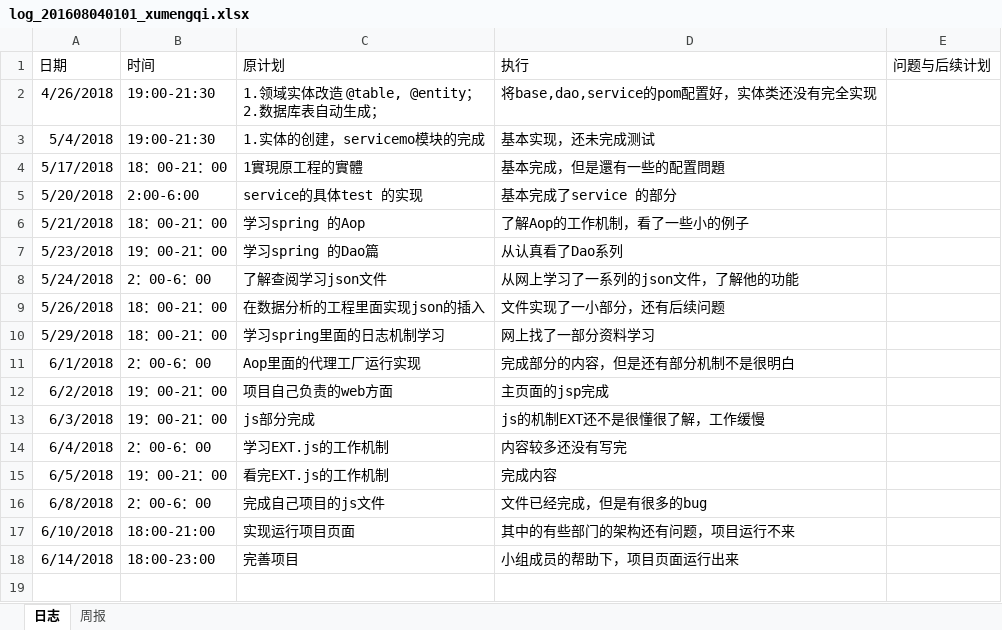
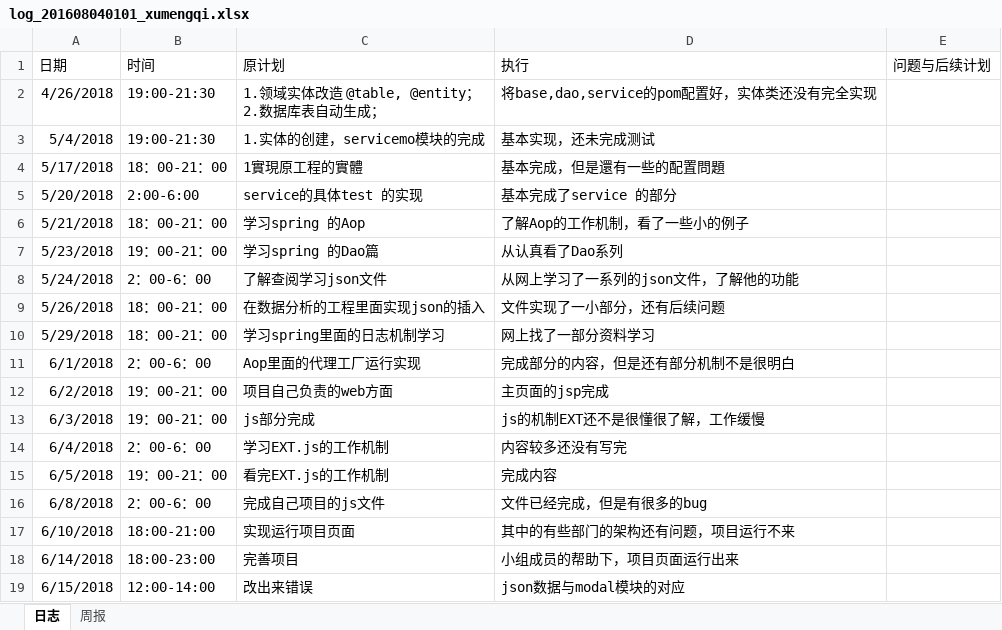
Before and after one commit to laozishidijia/98k, an Excel workbook: student-service-master/doc/log/log_201608040101_xumengqi.xlsx, sheet 日志, drawn as a sheet; values as stored, in another font and other column widths than the file's, no borders; the diff names each change by its address in the sheet, - before the commit and + after, or states it on an @@ line.

```diff
--- a/student-service-master/doc/log/log_201608040101_xumengqi.xlsx (sheet 日志)
+++ b/student-service-master/doc/log/log_201608040101_xumengqi.xlsx (sheet 日志)
+row 19: 6/15/2018 | 12:00-14:00 | 改出来错误 | json数据与modal模块的对应
```
Also changed, not shown: 2 other files.
